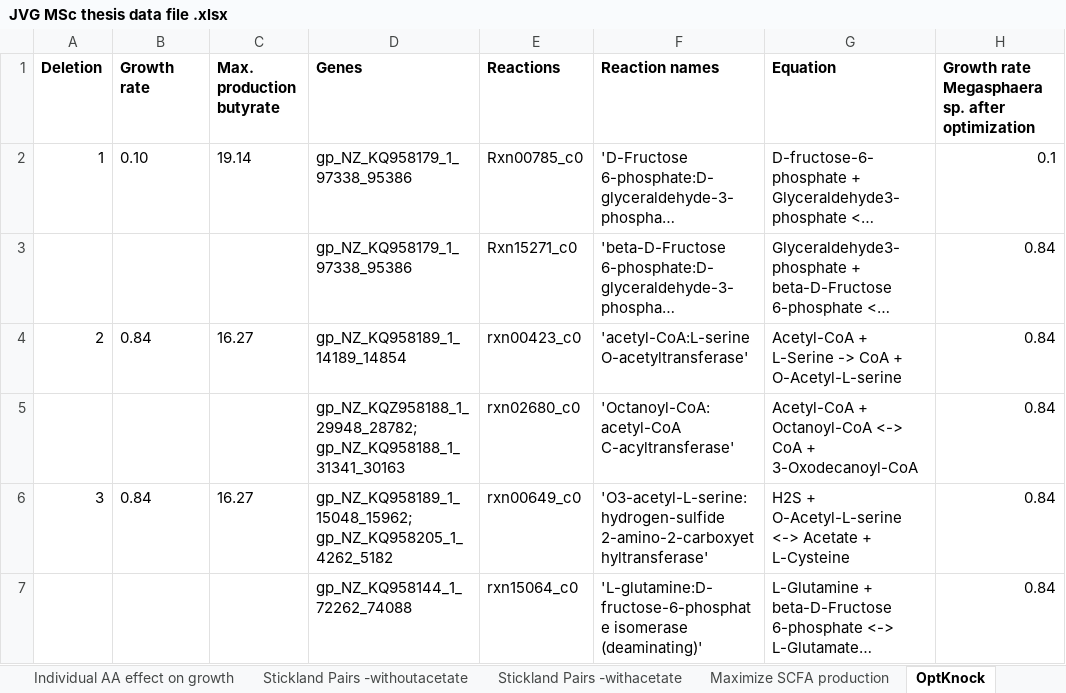
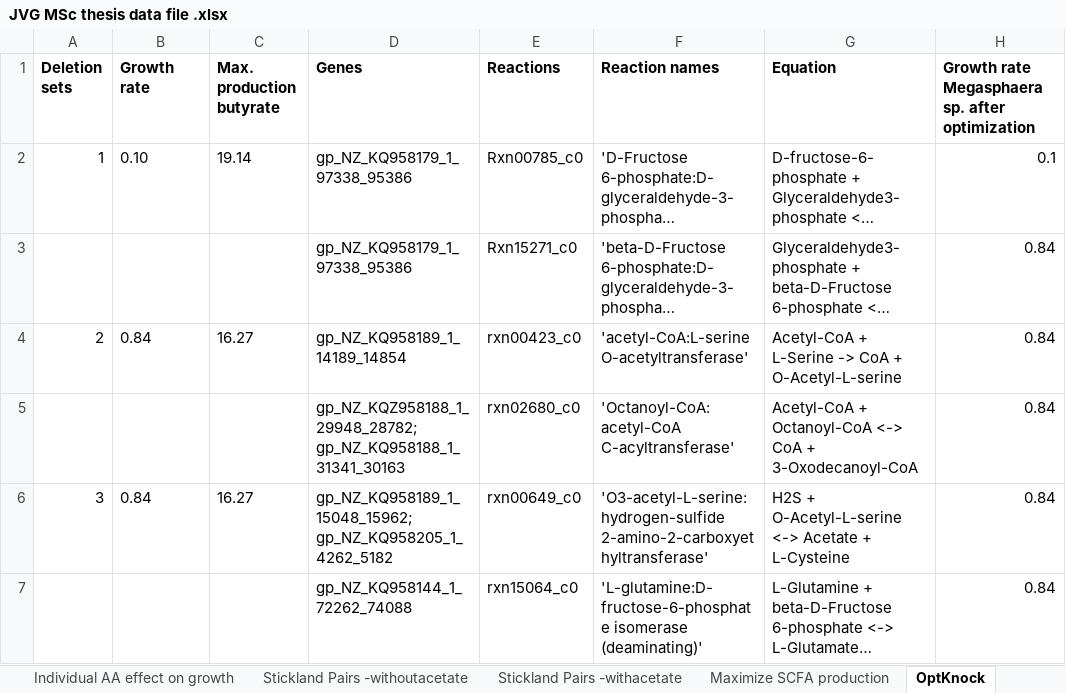
Before and after one commit to joyvgeerestein/Megasphaera-sp.---MSC-thesis-, an Excel workbook: JVG MSc thesis data file .xlsx, sheet OptKnock, drawn as a sheet; only a part is shown; long unchanged cells end in …; values as stored, in another font and other column widths than the file's, no borders; the diff names each change by its address in the sheet, - before the commit and + after, or states it on an @@ line.

```diff
--- a/JVG MSc thesis data file .xlsx (sheet OptKnock)
+++ b/JVG MSc thesis data file .xlsx (sheet OptKnock)
-A1: Deletion
+A1: Deletion sets
```
Also changed, not shown: sheet pFBA on gut medium, sheet Maximize SCFA production, sheet AA auxotrophy simulations, other sheet tabs.
